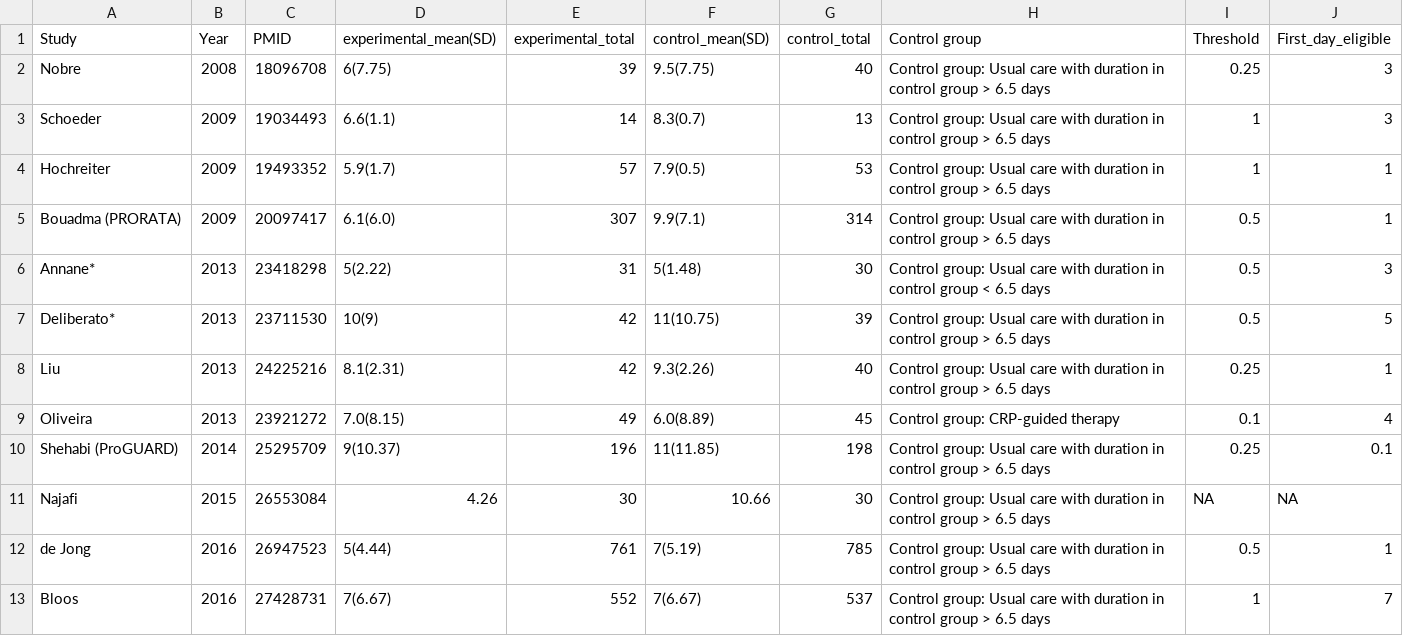
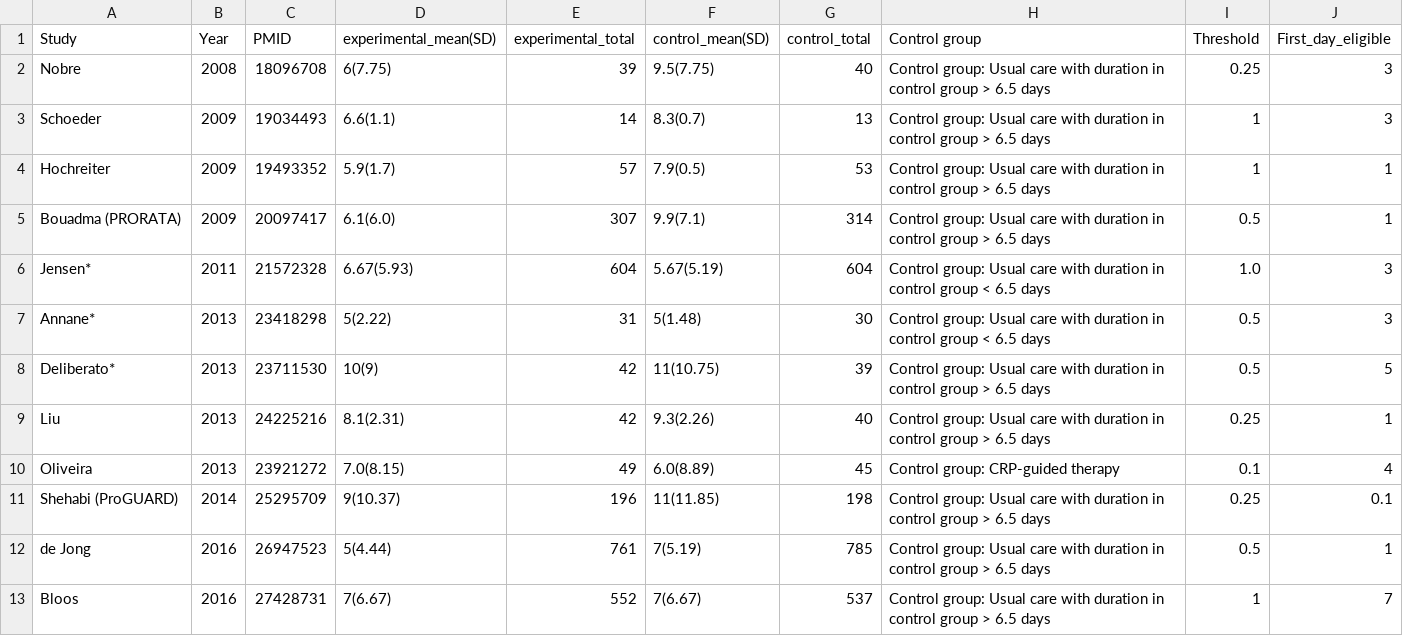
Before and after one commit to openMetaAnalysis/Procalcitonin-guided-therapy-for-patients-with-severe-sepsis-and-septic-shock, a CSV file: files/data/all-trials - duration of antibiotic therapy.csv, drawn as a sheet; only a part is shown.

Commit message:
Adding Jensen; removing Najafi

```diff
--- a/files/data/all-trials - duration of antibiotic therapy.csv
+++ b/files/data/all-trials - duration of antibiotic therapy.csv
@@ -5,2 +5,3 @@ Hochreiter,        2009,19493352, 5.9(1.7), 57,7.9(0.5),  53,Control group: Usua
 Bouadma (PRORATA), 2009,20097417, 6.1(6.0),307,9.9(7.1), 314,Control group: Usual care with duration in control group > 6.5 days, 0.5,     1,
+Jensen*,           2011,21572328, 6.67(5.93),604,5.67(5.19),604,Control group: Usual care with duration in control group < 6.5 days, 1.0,  3,
 Annane*,           2013,23418298, 5(2.22),  31,5(1.48),   30,Control group: Usual care with duration in control group < 6.5 days, 0.5,     3,
@@ -10,3 +11,2 @@ Oliveira,          2013,23921272, 7.0(8.15),49,6.0(8.89), 45,Control group: CRP-
 Shehabi (ProGUARD),2014,25295709, 9(10.37),196,11(11.85),198,Control group: Usual care with duration in control group > 6.5 days, 0.25,    0.1,
-Najafi,            2015,26553084, 4.26,30,10.66,30,Control group: Usual care with duration in control group > 6.5 days,           NA,     NA,
 de Jong,           2016,26947523, 5(4.44) ,761, 7(5.19), 785,Control group: Usual care with duration in control group > 6.5 days, 0.5,     1,
```
